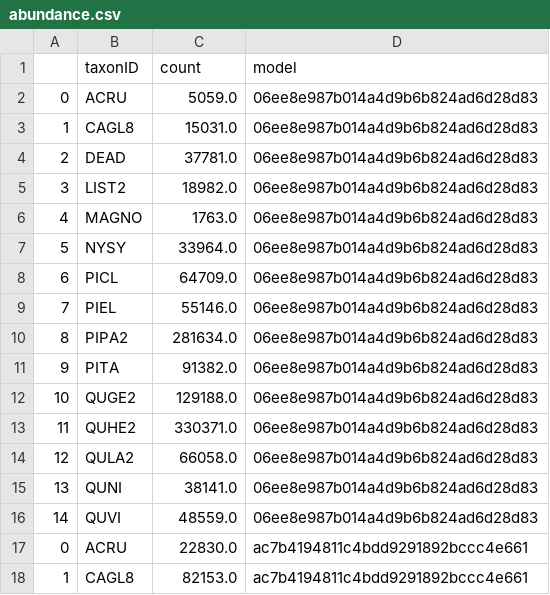
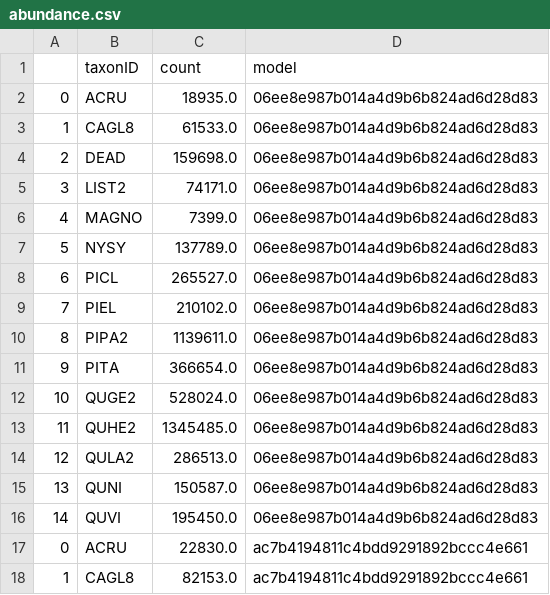
Before and after one commit to weecology/DeepTreeAttention, a CSV file: results/abundance.csv, drawn as a sheet; only a part is shown.

Commit message:
new abundance data

```diff
--- a/results/abundance.csv
+++ b/results/abundance.csv
@@ -1,17 +1,17 @@
 ,taxonID,count,model
-0,ACRU,5059.0,06ee8e987b014a4d9b6b824ad6d28d83
-1,CAGL8,15031.0,06ee8e987b014a4d9b6b824ad6d28d83
-2,DEAD,37781.0,06ee8e987b014a4d9b6b824ad6d28d83
-3,LIST2,18982.0,06ee8e987b014a4d9b6b824ad6d28d83
-4,MAGNO,1763.0,06ee8e987b014a4d9b6b824ad6d28d83
-5,NYSY,33964.0,06ee8e987b014a4d9b6b824ad6d28d83
-6,PICL,64709.0,06ee8e987b014a4d9b6b824ad6d28d83
-7,PIEL,55146.0,06ee8e987b014a4d9b6b824ad6d28d83
-8,PIPA2,281634.0,06ee8e987b014a4d9b6b824ad6d28d83
-9,PITA,91382.0,06ee8e987b014a4d9b6b824ad6d28d83
-10,QUGE2,129188.0,06ee8e987b014a4d9b6b824ad6d28d83
-11,QUHE2,330371.0,06ee8e987b014a4d9b6b824ad6d28d83
-12,QULA2,66058.0,06ee8e987b014a4d9b6b824ad6d28d83
-13,QUNI,38141.0,06ee8e987b014a4d9b6b824ad6d28d83
-14,QUVI,48559.0,06ee8e987b014a4d9b6b824ad6d28d83
+0,ACRU,18935.0,06ee8e987b014a4d9b6b824ad6d28d83
+1,CAGL8,61533.0,06ee8e987b014a4d9b6b824ad6d28d83
+2,DEAD,159698.0,06ee8e987b014a4d9b6b824ad6d28d83
+3,LIST2,74171.0,06ee8e987b014a4d9b6b824ad6d28d83
+4,MAGNO,7399.0,06ee8e987b014a4d9b6b824ad6d28d83
+5,NYSY,137789.0,06ee8e987b014a4d9b6b824ad6d28d83
+6,PICL,265527.0,06ee8e987b014a4d9b6b824ad6d28d83
+7,PIEL,210102.0,06ee8e987b014a4d9b6b824ad6d28d83
+8,PIPA2,1139611.0,06ee8e987b014a4d9b6b824ad6d28d83
+9,PITA,366654.0,06ee8e987b014a4d9b6b824ad6d28d83
+10,QUGE2,528024.0,06ee8e987b014a4d9b6b824ad6d28d83
+11,QUHE2,1345485.0,06ee8e987b014a4d9b6b824ad6d28d83
+12,QULA2,286513.0,06ee8e987b014a4d9b6b824ad6d28d83
+13,QUNI,150587.0,06ee8e987b014a4d9b6b824ad6d28d83
+14,QUVI,195450.0,06ee8e987b014a4d9b6b824ad6d28d83
 0,ACRU,22830.0,ac7b4194811c4bdd9291892bccc4e661
```
